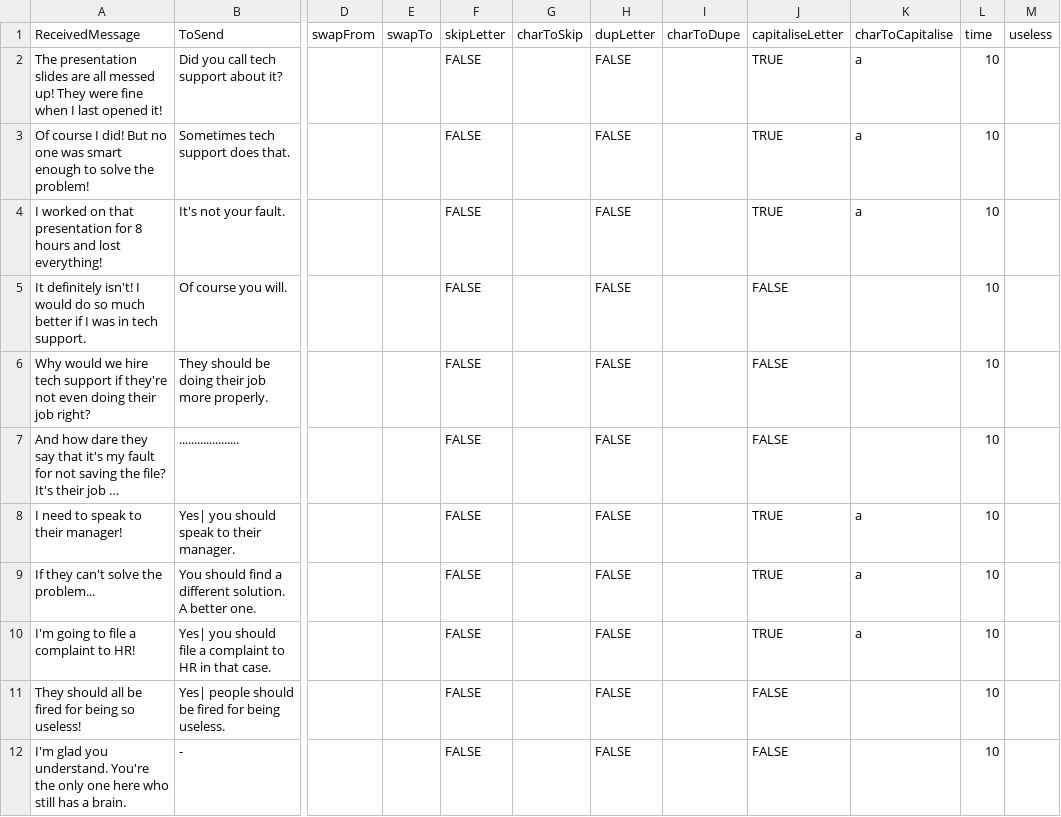
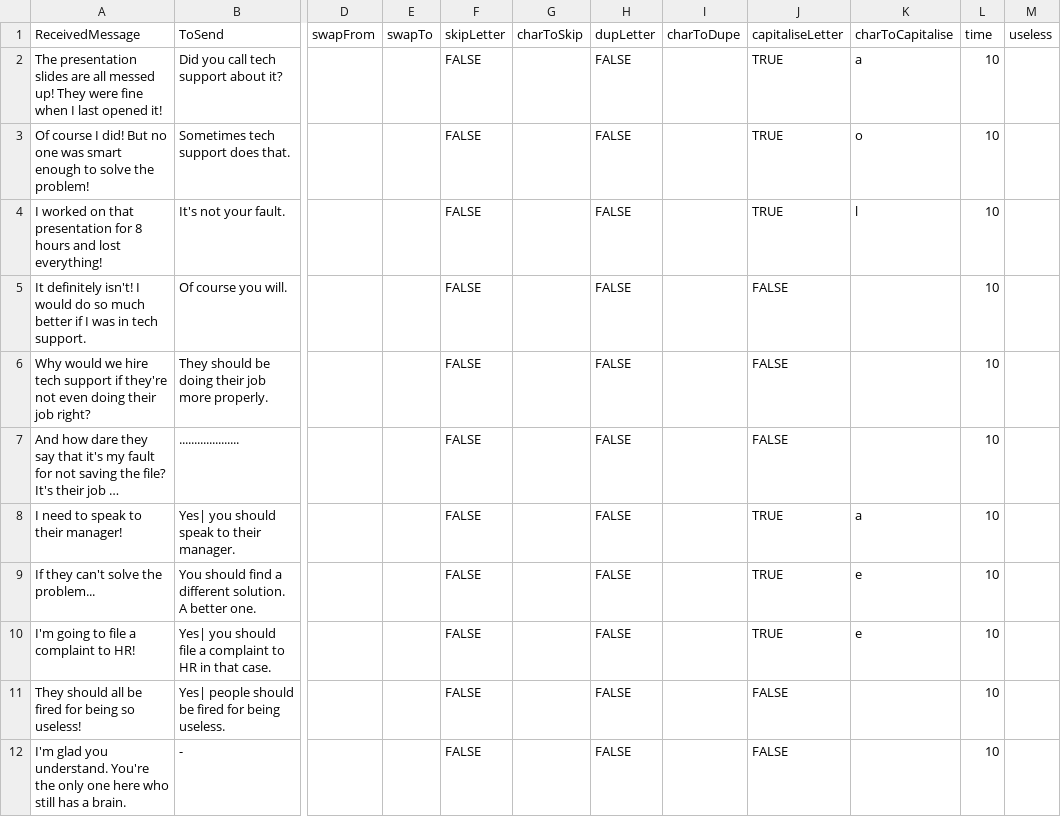
Before and after one commit to Cyn04/UniJam2020, a CSV file: Assets/Resources/stage2.csv, drawn as a sheet; only a part is shown, gaps mark what is left out; long unchanged cells end in …; the diff names each change by its address in the sheet, - before the commit and + after, or states it on an @@ line.

```diff
--- a/Assets/Resources/stage2.csv
+++ b/Assets/Resources/stage2.csv
-K3 (charToCapitalise): a
+K3 (charToCapitalise): o
-K4 (charToCapitalise): a
+K4 (charToCapitalise): l
-K9:K10 (charToCapitalise): a
+K9:K10 (charToCapitalise): e
```
Also changed, not shown: Assets/Resources/stage3.csv, Assets/Resources/stage4.csv, 7 other files.
